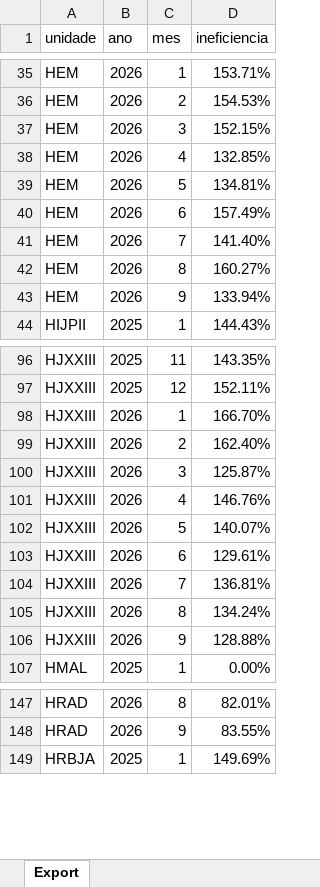
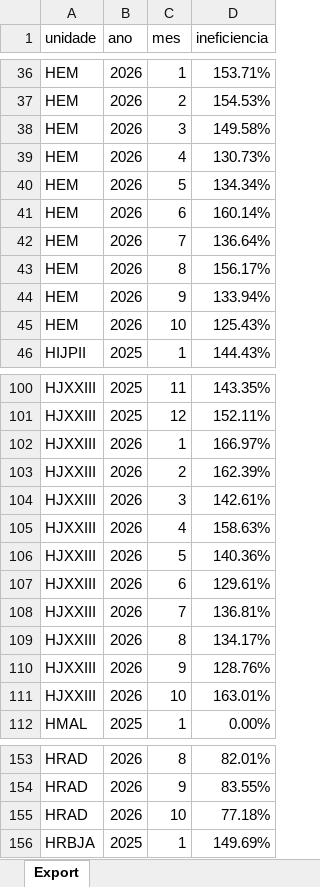
Before and after one commit to transparencia-mg/fhemig_ineficiencia, an Excel workbook: upload/ineficiencia-operacional.xlsx, sheet Export, drawn as a sheet; only a part is shown, gaps mark what is left out; values as stored, in another font and other column widths than the file's, no borders; addresses are those after the commit; the diff covers the shown part only; the diff names each change by its address in the sheet, - before the commit and + after, or states it on an @@ line.

Commit message:
Carregando dados de outubro/2026

```diff
--- a/upload/ineficiencia-operacional.xlsx (sheet Export)
+++ b/upload/ineficiencia-operacional.xlsx (sheet Export)
-D38 (ineficiencia): 152.15%
+D38 (ineficiencia): 149.58%
-D39 (ineficiencia): 132.85%
+D39 (ineficiencia): 130.73%
-D40 (ineficiencia): 134.81%
+D40 (ineficiencia): 134.34%
-D41 (ineficiencia): 157.49%
+D41 (ineficiencia): 160.14%
-D42 (ineficiencia): 141.40%
+D42 (ineficiencia): 136.64%
-D43 (ineficiencia): 160.27%
+D43 (ineficiencia): 156.17%
+row 45: HEM | 2026 | 10 | 125.43%
-D102 (ineficiencia): 166.70%
+D102 (ineficiencia): 166.97%
-D103 (ineficiencia): 162.40%
+D103 (ineficiencia): 162.39%
-D104 (ineficiencia): 125.87%
+D104 (ineficiencia): 142.61%
-D105 (ineficiencia): 146.76%
+D105 (ineficiencia): 158.63%
-D106 (ineficiencia): 140.07%
+D106 (ineficiencia): 140.36%
-D109 (ineficiencia): 134.24%
+D109 (ineficiencia): 134.17%
-D110 (ineficiencia): 128.88%
+D110 (ineficiencia): 128.76%
+row 111: HJXXIII | 2026 | 10 | 163.01%
+row 155: HRAD | 2026 | 10 | 77.18%
```
Also changed, not shown: 7 added rows and 27 edited cells elsewhere in this sheet.
